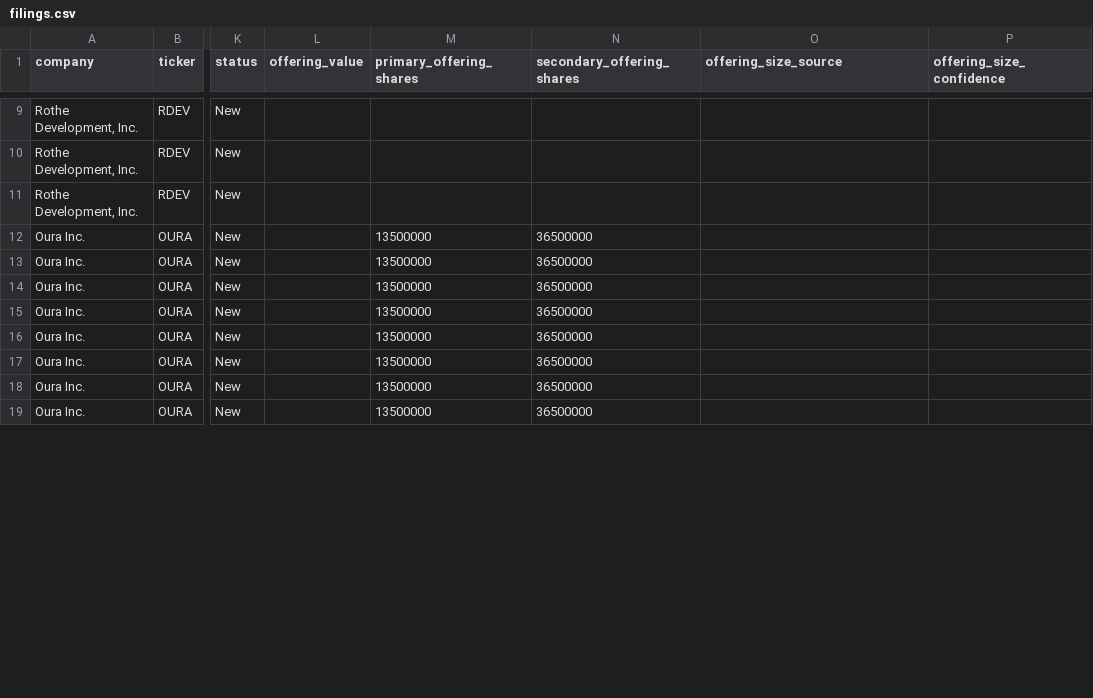
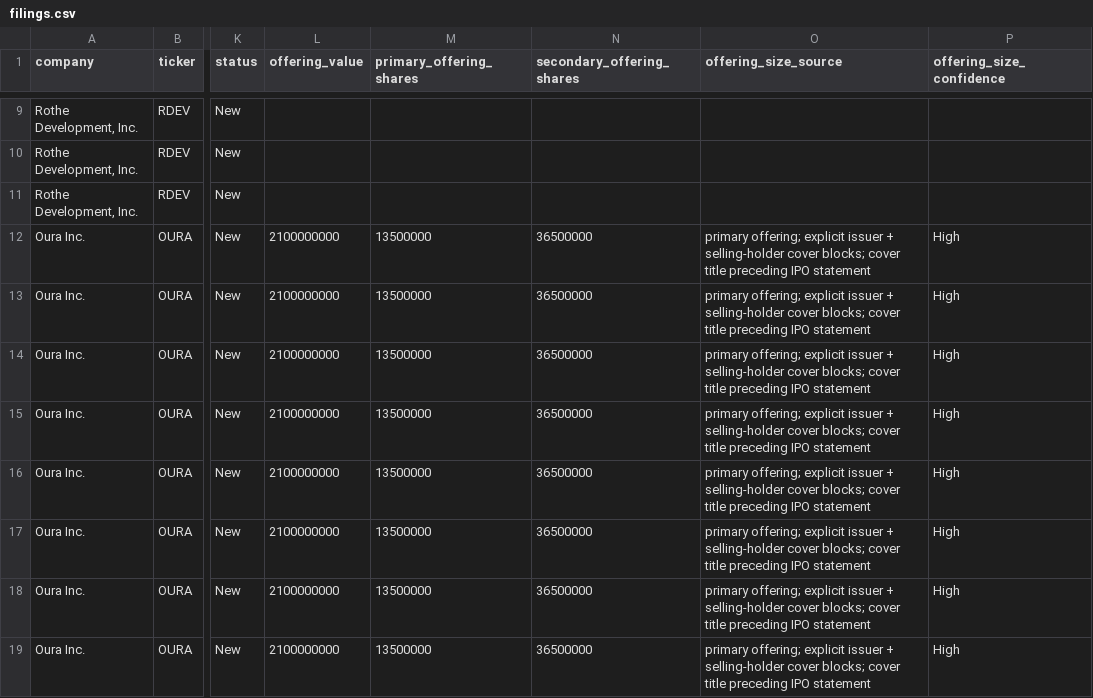
Before and after one commit to dailyblip/IPO-Tracking, a CSV file: docs/data/filings.csv, drawn as a sheet; only a part is shown, gaps mark what is left out; the diff covers the shown part only; the diff names each change by its address in the sheet, - before the commit and + after, or states it on an @@ line.

```diff
--- a/docs/data/filings.csv
+++ b/docs/data/filings.csv
-L12:L19 (offering_value): (empty)
+L12:L19 (offering_value): 2100000000
-O12:O19 (offering_size_source): (empty)
+O12:O19 (offering_size_source): primary offering; explicit issuer + selling-holder cover blocks; cover title preceding IPO statement
-P12:P19 (offering_size_confidence): (empty)
+P12:P19 (offering_size_confidence): High
```
Also changed, not shown: 99 edited cells elsewhere in this file, 1 other file.
